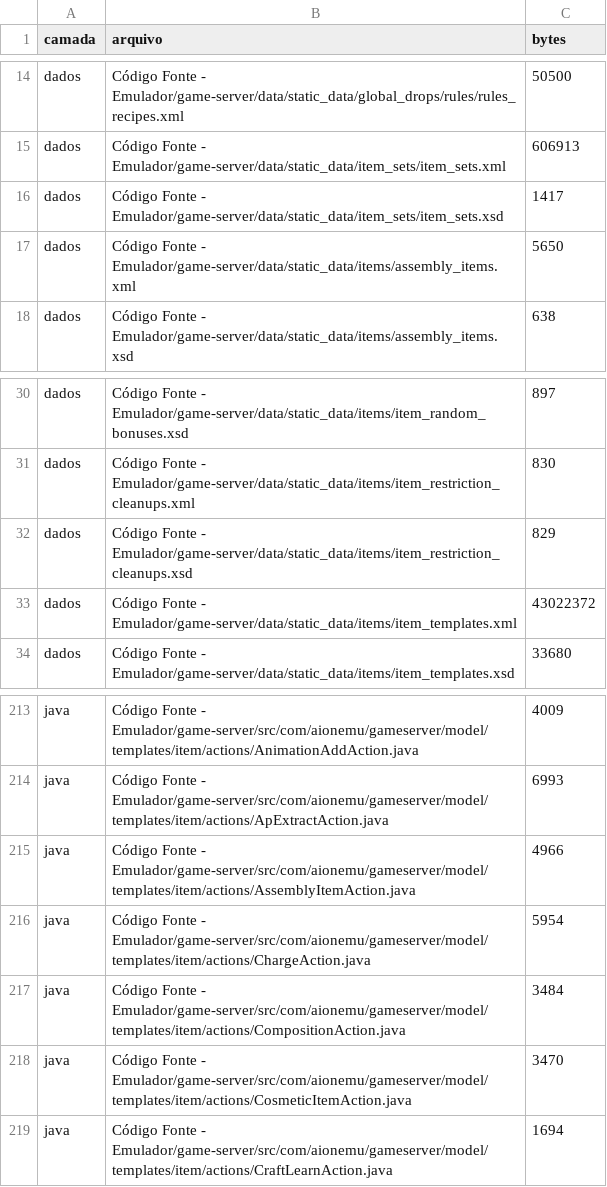
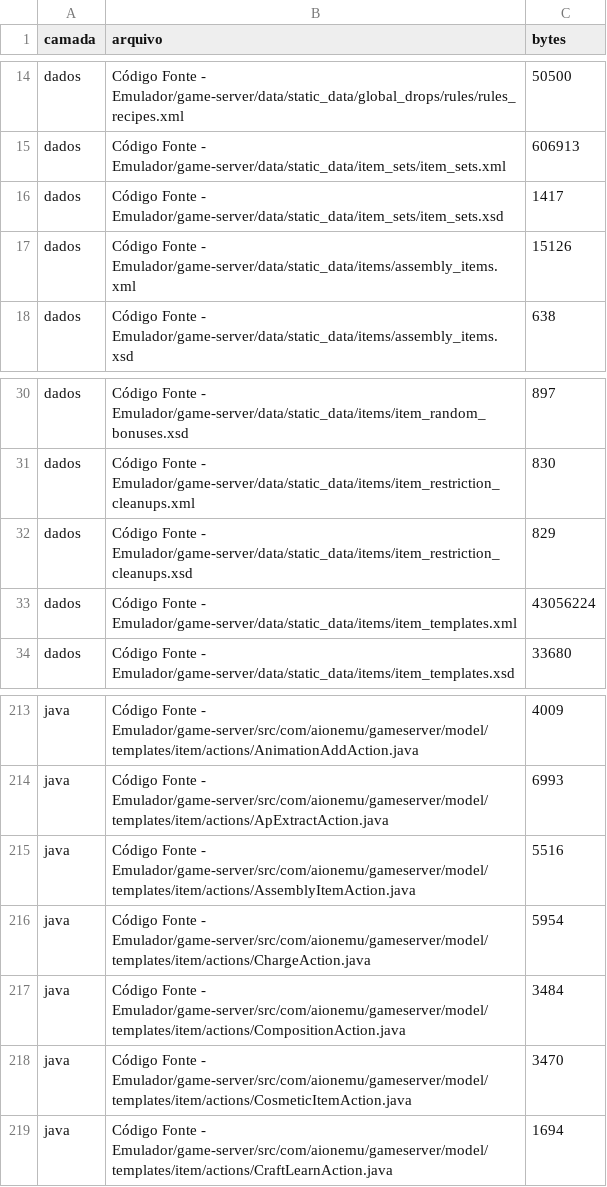
Before and after one commit to kamidaki/aion-classic-5.0, a CSV file: 5 - Documentação e Referências/4 - Auditoria de Itens Classic 5.0/inventario_arquitetura_itens_50.csv, drawn as a sheet; only a part is shown, gaps mark what is left out.

Commit message:
fix(itens): reconstrói combinações oficiais

```diff
--- a/5 - Documentação e Referências/4 - Auditoria de Itens Classic 5.0/inventario_arquitetura_itens_50.csv
+++ b/5 - Documentação e Referências/4 - Auditoria de Itens Classic 5.0/inventario_arquitetura_itens_50.csv
@@ -16,3 +16,3 @@ dados;Código Fonte - Emulador/game-server/data/static_data/item_sets/item_sets.
 dados;Código Fonte - Emulador/game-server/data/static_data/item_sets/item_sets.xsd;1417
-dados;Código Fonte - Emulador/game-server/data/static_data/items/assembly_items.xml;5650
+dados;Código Fonte - Emulador/game-server/data/static_data/items/assembly_items.xml;15126
 dados;Código Fonte - Emulador/game-server/data/static_data/items/assembly_items.xsd;638
@@ -32,3 +32,3 @@ dados;Código Fonte - Emulador/game-server/data/static_data/items/item_restricti
 dados;Código Fonte - Emulador/game-server/data/static_data/items/item_restriction_cleanups.xsd;829
-dados;Código Fonte - Emulador/game-server/data/static_data/items/item_templates.xml;43022372
+dados;Código Fonte - Emulador/game-server/data/static_data/items/item_templates.xml;43056224
 dados;Código Fonte - Emulador/game-server/data/static_data/items/item_templates.xsd;33680
@@ -214,3 +214,3 @@ java;Código Fonte - Emulador/game-server/src/com/aionemu/gameserver/model/templ
 java;Código Fonte - Emulador/game-server/src/com/aionemu/gameserver/model/templates/item/actions/ApExtractAction.java;6993
-java;Código Fonte - Emulador/game-server/src/com/aionemu/gameserver/model/templates/item/actions/AssemblyItemAction.java;4966
+java;Código Fonte - Emulador/game-server/src/com/aionemu/gameserver/model/templates/item/actions/AssemblyItemAction.java;5516
 java;Código Fonte - Emulador/game-server/src/com/aionemu/gameserver/model/templates/item/actions/ChargeAction.java;5954
```
Also changed, not shown: 14 other files.
